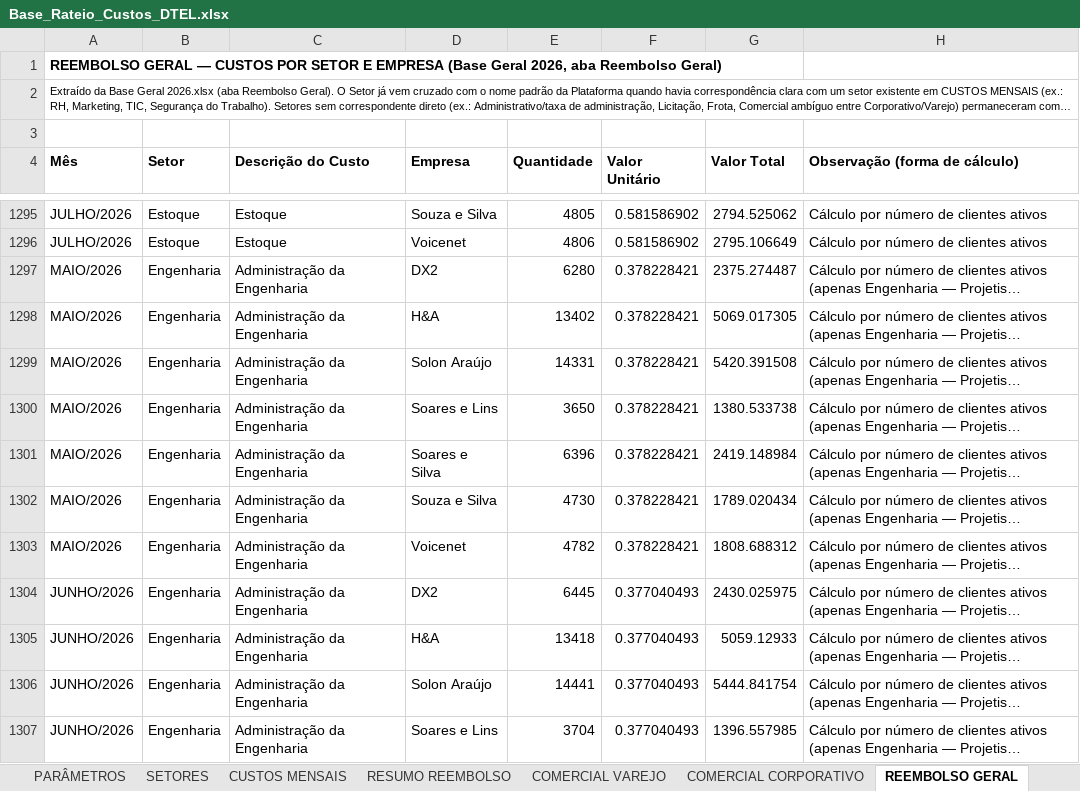
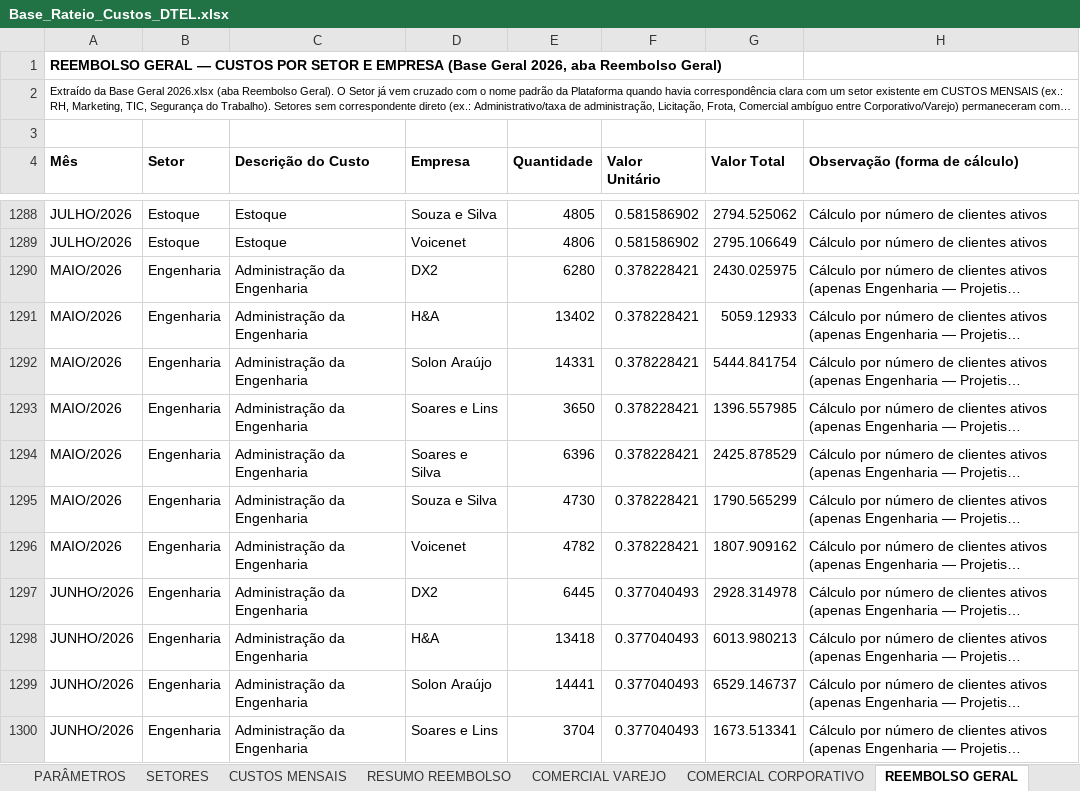
Before and after one commit to Deboradtelelecom/Base-dos-setores, an Excel workbook: dados-mensais/Base_Rateio_Custos_DTEL.xlsx, sheet REEMBOLSO GERAL, drawn as a sheet; only a part is shown, gaps mark what is left out; long unchanged cells end in …; values as stored, in another font and other column widths than the file's, no borders; addresses are those after the commit; the diff covers the shown part only; the diff names each change by its address in the sheet, - before the commit and + after, or states it on an @@ line.

Commit message:
Publicação automática — 11/09/2026, 17:04:56

```diff
--- a/dados-mensais/Base_Rateio_Custos_DTEL.xlsx (sheet REEMBOLSO GERAL)
+++ b/dados-mensais/Base_Rateio_Custos_DTEL.xlsx (sheet REEMBOLSO GERAL)
-G1290 (Valor Total): 2375.274487
+G1290 (Valor Total): 2430.025975
-G1291 (Valor Total): 5069.017305
+G1291 (Valor Total): 5059.12933
-G1292 (Valor Total): 5420.391508
+G1292 (Valor Total): 5444.841754
-G1293 (Valor Total): 1380.533738
+G1293 (Valor Total): 1396.557985
-G1294 (Valor Total): 2419.148984
+G1294 (Valor Total): 2425.878529
-G1295 (Valor Total): 1789.020434
+G1295 (Valor Total): 1790.565299
-G1296 (Valor Total): 1808.688312
+G1296 (Valor Total): 1807.909162
-G1297 (Valor Total): 2430.025975
+G1297 (Valor Total): 2928.314978
-G1298 (Valor Total): 5059.12933
+G1298 (Valor Total): 6013.980213
-G1299 (Valor Total): 5444.841754
+G1299 (Valor Total): 6529.146737
-G1300 (Valor Total): 1396.557985
+G1300 (Valor Total): 1673.513341
```
Also changed, not shown: 7 removed rows and 17 edited cells elsewhere in this sheet.
